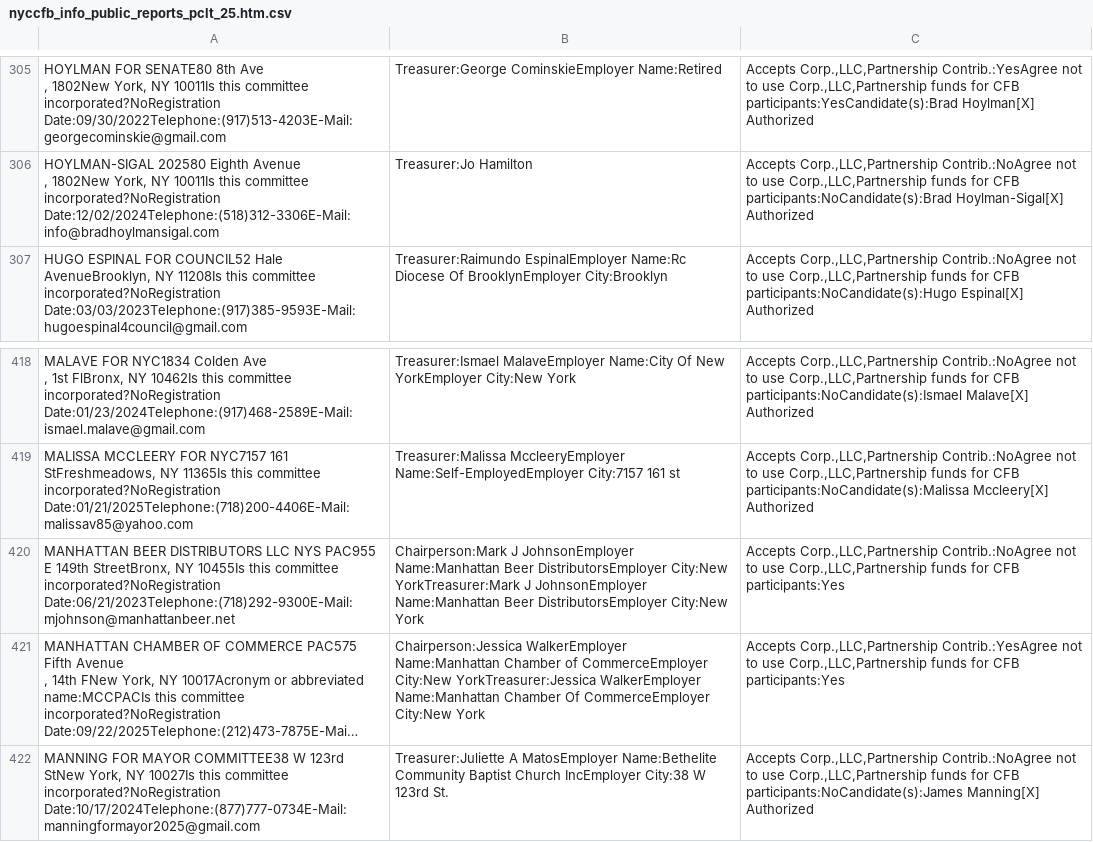
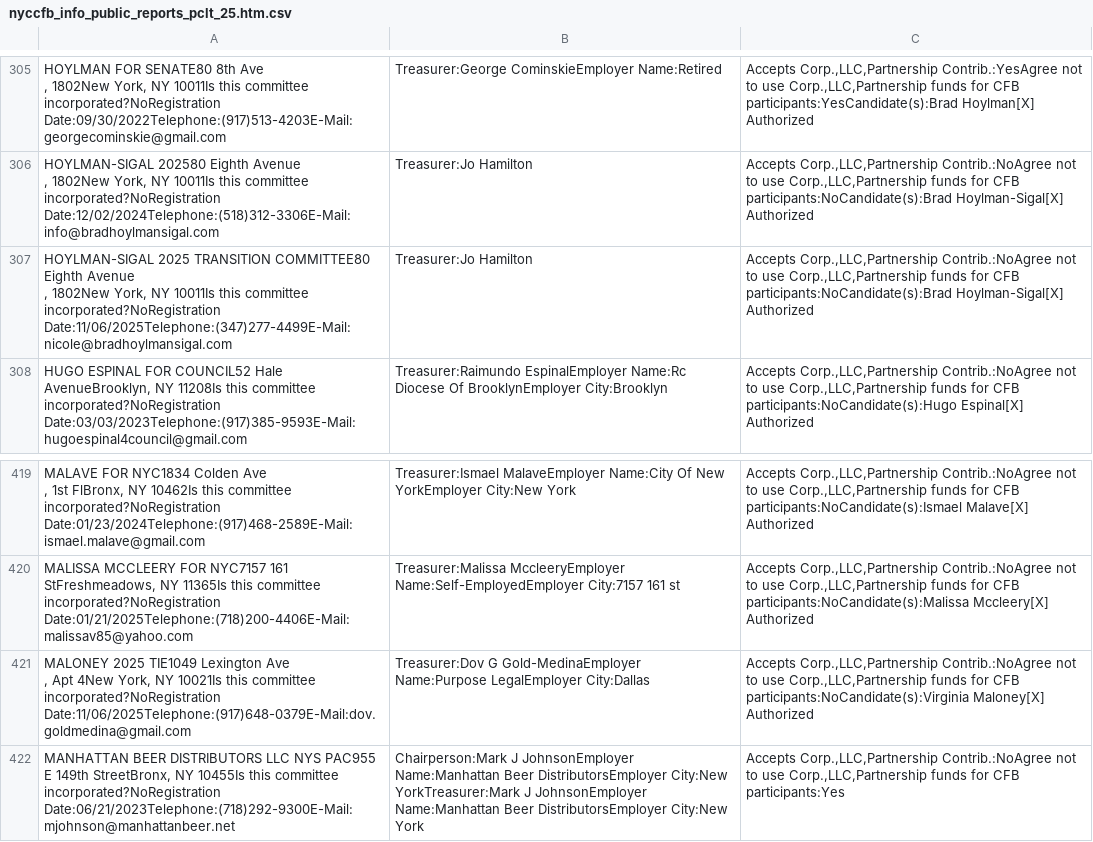
Before and after one commit to fedex1/campaign-tracker, a CSV file: nyccfb_info_public_reports_pclt_25.htm.csv, drawn as a sheet; only a part is shown, gaps mark what is left out; the shorter side is filled out with more unchanged rows; long unchanged cells end in ….

```diff
--- a/nyccfb_info_public_reports_pclt_25.htm.csv
+++ b/nyccfb_info_public_reports_pclt_25.htm.csv
@@ -470,2 +470,4 @@
 ,  1802New York, NY 10011Is this committee incorporated?NoRegistration Date:12/02/2024Telephone:(518)312-3306E-Mail:info@bradhoylmansigal.com",Treasurer:Jo  Hamilton,"Accepts Corp.,LLC,Partnership Contrib.:NoAgree not to use Corp.,LLC,Partnership funds for CFB participants:NoCandidate(s):Brad Hoylman-Sigal[X] Authorized"
+"HOYLMAN-SIGAL 2025 TRANSITION COMMITTEE80  Eighth Avenue
+,  1802New York, NY 10011Is this committee incorporated?NoRegistration Date:11/06/2025Telephone:(347)277-4499E-Mail:nicole@bradhoylmansigal.com",Treasurer:Jo  Hamilton,"Accepts Corp.,LLC,Partnership Contrib.:NoAgree not to use Corp.,LLC,Partnership funds for CFB participants:NoCandidate(s):Brad Hoylman-Sigal[X] Authorized"
 "HUGO ESPINAL FOR COUNCIL52  Hale AvenueBrooklyn, NY 11208Is this committee incorporated?NoRegistration Date:03/03/2023Telephone:(917)385-9593E-Mail:hugoespinal4council@gmail.com",Treasurer:Raimundo  EspinalEmployer Name:Rc Diocese Of BrooklynEmployer City:Brooklyn,"Accepts Corp.,LLC,Partnership Contrib.:NoAgree not to use Corp.,LLC,Partnership funds for CFB participants:NoCandidate(s):Hugo Espinal[X] Authorized"
@@ -646,2 +648,4 @@
 "MALISSA MCCLEERY FOR NYC7157  161 StFreshmeadows, NY 11365Is this committee incorporated?NoRegistration Date:01/21/2025Telephone:(718)200-4406E-Mail:malissav85@yahoo.com",Treasurer:Malissa  MccleeryEmployer Name:Self-EmployedEmployer City:7157 161 st,"Accepts Corp.,LLC,Partnership Contrib.:NoAgree not to use Corp.,LLC,Partnership funds for CFB participants:NoCandidate(s):Malissa Mccleery[X] Authorized"
+"MALONEY 2025 TIE1049  Lexington Ave
+,  Apt 4New York, NY 10021Is this committee incorporated?NoRegistration Date:11/06/2025Telephone:(917)648-0379E-Mail:dov.goldmedina@gmail.com",Treasurer:Dov G Gold-MedinaEmployer Name:Purpose LegalEmployer City:Dallas,"Accepts Corp.,LLC,Partnership Contrib.:NoAgree not to use Corp.,LLC,Partnership funds for CFB participants:NoCandidate(s):Virginia Maloney[X] Authorized"
 "MANHATTAN BEER DISTRIBUTORS LLC NYS PAC955  E 149th StreetBronx, NY 10455Is this committee incorporated?NoRegistration Date:06/21/2023Telephone:(718)292-9300E-Mail:mjohnson@manhattanbeer.net",Chairperson:Mark J JohnsonEmployer Name:Manhattan Beer DistributorsEmployer City:New YorkTreasurer:Mark J JohnsonEmployer Name:Manhattan Beer DistributorsEmployer City:New York,"Accepts Corp.,LLC,Partnership Contrib.:NoAgree not to use Corp.,LLC,Partnership funds for CFB participants:Yes"
```
Also changed, not shown: committees.csv, 1 other file.
